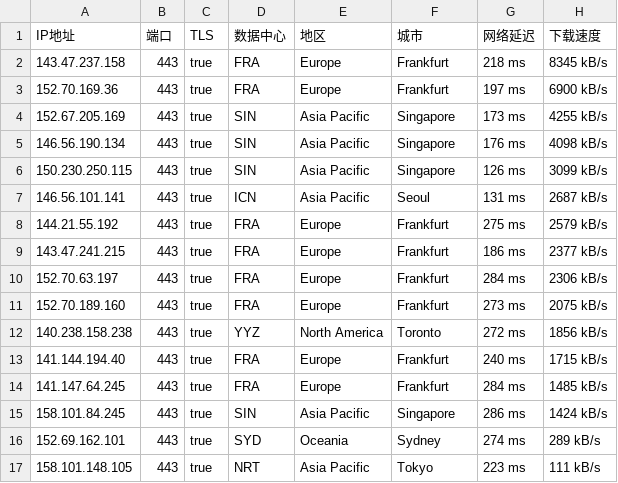
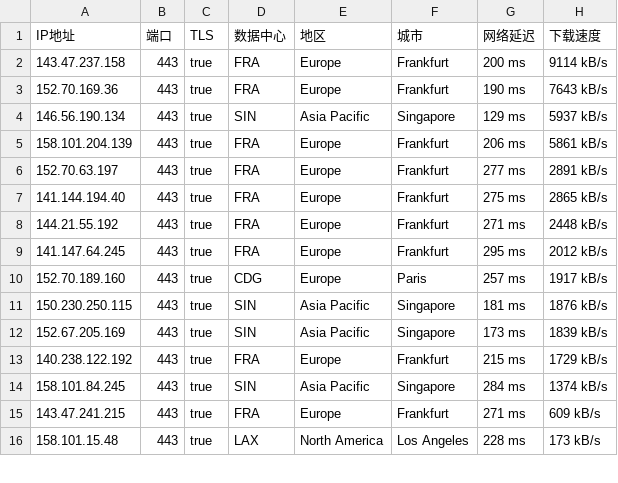
Before and after one commit to ailx1101/Cloudflare-IP-SpeedTest, a CSV file: ip.csv, drawn as a sheet; only a part is shown; the diff covers the shown part only.

Commit message:
update ip.csv

```diff
--- a/ip.csv
+++ b/ip.csv
@@ -1,17 +1,16 @@
 IP地址,端口,TLS,数据中心,地区,城市,网络延迟,下载速度
-143.47.237.158,443,true,FRA,Europe,Frankfurt,218 ms,8345 kB/s
-152.70.169.36,443,true,FRA,Europe,Frankfurt,197 ms,6900 kB/s
-152.67.205.169,443,true,SIN,Asia Pacific,Singapore,173 ms,4255 kB/s
-146.56.190.134,443,true,SIN,Asia Pacific,Singapore,176 ms,4098 kB/s
-150.230.250.115,443,true,SIN,Asia Pacific,Singapore,126 ms,3099 kB/s
-146.56.101.141,443,true,ICN,Asia Pacific,Seoul,131 ms,2687 kB/s
-144.21.55.192,443,true,FRA,Europe,Frankfurt,275 ms,2579 kB/s
-143.47.241.215,443,true,FRA,Europe,Frankfurt,186 ms,2377 kB/s
-152.70.63.197,443,true,FRA,Europe,Frankfurt,284 ms,2306 kB/s
-152.70.189.160,443,true,FRA,Europe,Frankfurt,273 ms,2075 kB/s
-140.238.158.238,443,true,YYZ,North America,Toronto,272 ms,1856 kB/s
-141.144.194.40,443,true,FRA,Europe,Frankfurt,240 ms,1715 kB/s
-141.147.64.245,443,true,FRA,Europe,Frankfurt,284 ms,1485 kB/s
-158.101.84.245,443,true,SIN,Asia Pacific,Singapore,286 ms,1424 kB/s
-152.69.162.101,443,true,SYD,Oceania,Sydney,274 ms,289 kB/s
-158.101.148.105,443,true,NRT,Asia Pacific,Tokyo,223 ms,111 kB/s
+143.47.237.158,443,true,FRA,Europe,Frankfurt,200 ms,9114 kB/s
+152.70.169.36,443,true,FRA,Europe,Frankfurt,190 ms,7643 kB/s
+146.56.190.134,443,true,SIN,Asia Pacific,Singapore,129 ms,5937 kB/s
+158.101.204.139,443,true,FRA,Europe,Frankfurt,206 ms,5861 kB/s
+152.70.63.197,443,true,FRA,Europe,Frankfurt,277 ms,2891 kB/s
+141.144.194.40,443,true,FRA,Europe,Frankfurt,275 ms,2865 kB/s
+144.21.55.192,443,true,FRA,Europe,Frankfurt,271 ms,2448 kB/s
+141.147.64.245,443,true,FRA,Europe,Frankfurt,295 ms,2012 kB/s
+152.70.189.160,443,true,CDG,Europe,Paris,257 ms,1917 kB/s
+150.230.250.115,443,true,SIN,Asia Pacific,Singapore,181 ms,1876 kB/s
+152.67.205.169,443,true,SIN,Asia Pacific,Singapore,173 ms,1839 kB/s
+140.238.122.192,443,true,FRA,Europe,Frankfurt,215 ms,1729 kB/s
+158.101.84.245,443,true,SIN,Asia Pacific,Singapore,284 ms,1374 kB/s
+143.47.241.215,443,true,FRA,Europe,Frankfurt,271 ms,609 kB/s
+158.101.15.48,443,true,LAX,North America,Los Angeles,228 ms,173 kB/s
```
Also changed, not shown: 1 added row, 3 removed rows and 11 edited cells elsewhere in this file.
